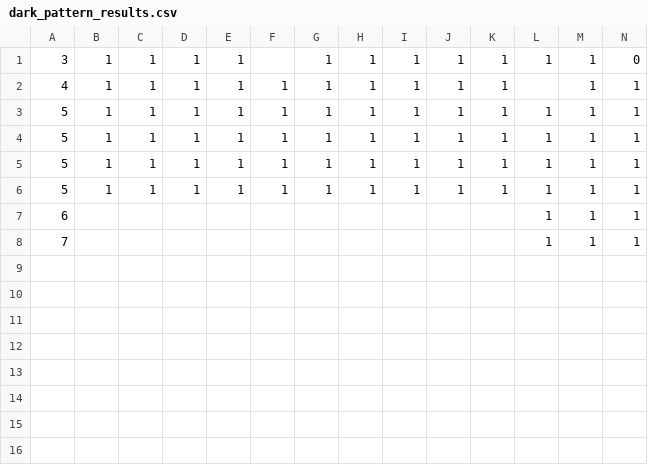
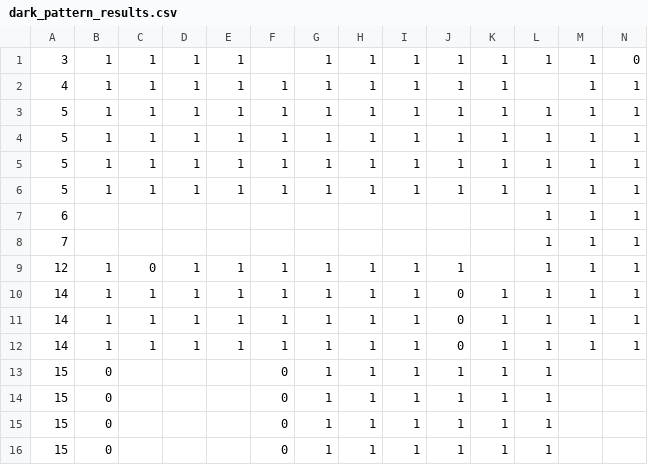
Before and after one commit to Kngelhardt/Dark-Pattern-Escape, a CSV file: ergebnisse/dark_pattern_results.csv, drawn as a sheet; only a part is shown; rows hold the shown columns only; the diff names each change by its address in the sheet, - before the commit and + after, or states it on an @@ line.

```diff
--- a/ergebnisse/dark_pattern_results.csv
+++ b/ergebnisse/dark_pattern_results.csv
+row 9: 12 | 1 | 0 | 1 | 1 | 1 | 1 | 1 | 1 | 1 |  | 1 | 1 | 1
+row 10: 14 | 1 | 1 | 1 | 1 | 1 | 1 | 1 | 1 | 0 | 1 | 1 | 1 | 1
+row 11: 14 | 1 | 1 | 1 | 1 | 1 | 1 | 1 | 1 | 0 | 1 | 1 | 1 | 1
+row 12: 14 | 1 | 1 | 1 | 1 | 1 | 1 | 1 | 1 | 0 | 1 | 1 | 1 | 1
+row 13: 15 | 0 |  |  |  | 0 | 1 | 1 | 1 | 1 | 1 | 1
+row 14: 15 | 0 |  |  |  | 0 | 1 | 1 | 1 | 1 | 1 | 1
+row 15: 15 | 0 |  |  |  | 0 | 1 | 1 | 1 | 1 | 1 | 1
+row 16: 15 | 0 |  |  |  | 0 | 1 | 1 | 1 | 1 | 1 | 1
```
Also changed, not shown: 17 other files.
